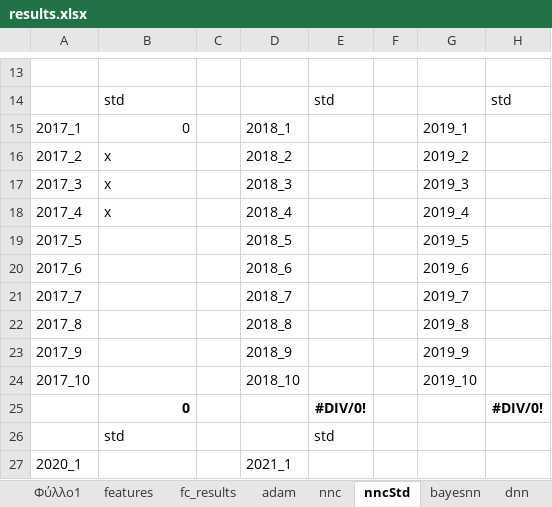
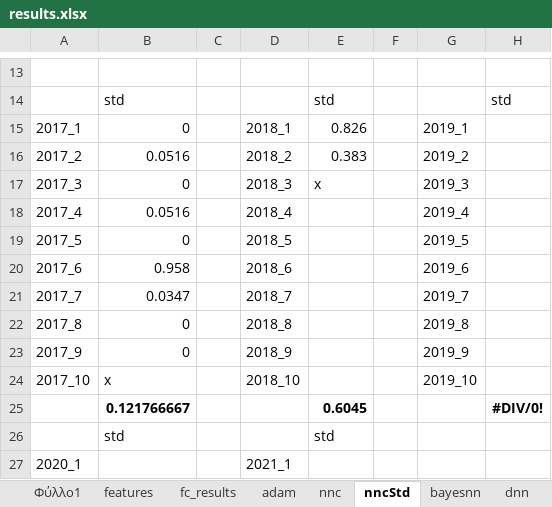
Before and after one commit to itsoulos/MLFOREST, an Excel workbook: PAPER_METEO/results.xlsx, sheet nncStd, drawn as a sheet; only a part is shown, gaps mark what is left out; values as stored, in another font and other column widths than the file's, no borders; removed rows and columns are numbered as before the commit, all else as after; the diff names each change by its address in the sheet, - before the commit and + after, or states it on an @@ line.

```diff
--- a/PAPER_METEO/results.xlsx (sheet nncStd)
+++ b/PAPER_METEO/results.xlsx (sheet nncStd)
-E15: (empty)
+E15: 0.826
-B16: x
+B16: 0.0516
-E16: (empty)
+E16: 0.383
-B17: x
+B17: 0
-E17: (empty)
+E17: x
-B18: x
+B18: 0.0516
-B19: (empty)
+B19: 0
-B20: (empty)
+B20: 0.958
-B21: (empty)
+B21: 0.0347
-B22:B23: (empty)
+B22:B23: 0
-B24: (empty)
+B24: x
-row 25:  | 0 |  |  | #DIV/0! |  |  | #DIV/0!
+row 25:  | 0.121766667 |  |  | 0.6045 |  |  | #DIV/0!
```
Also changed, not shown: sheet bayesnn, sheet dnn.
